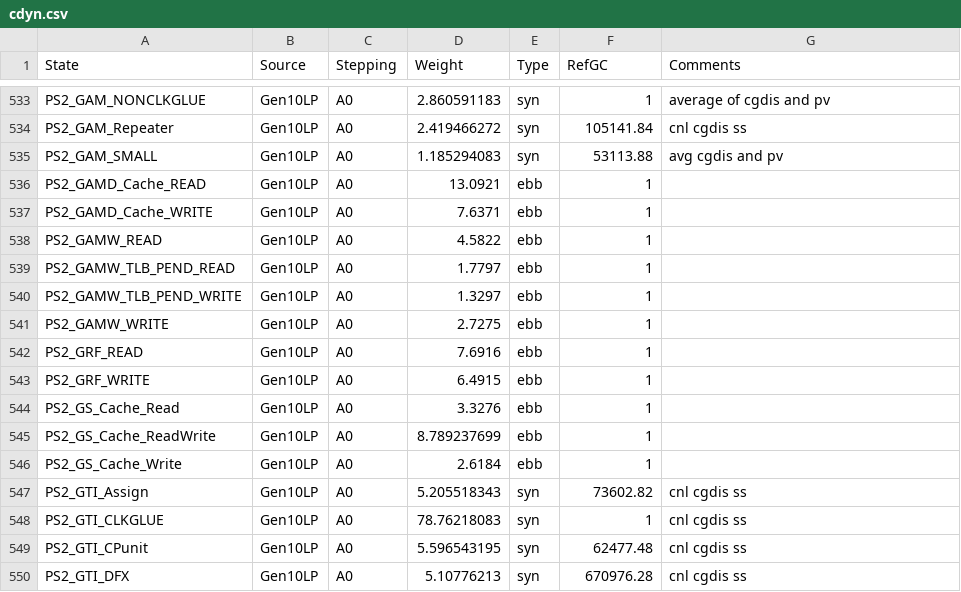
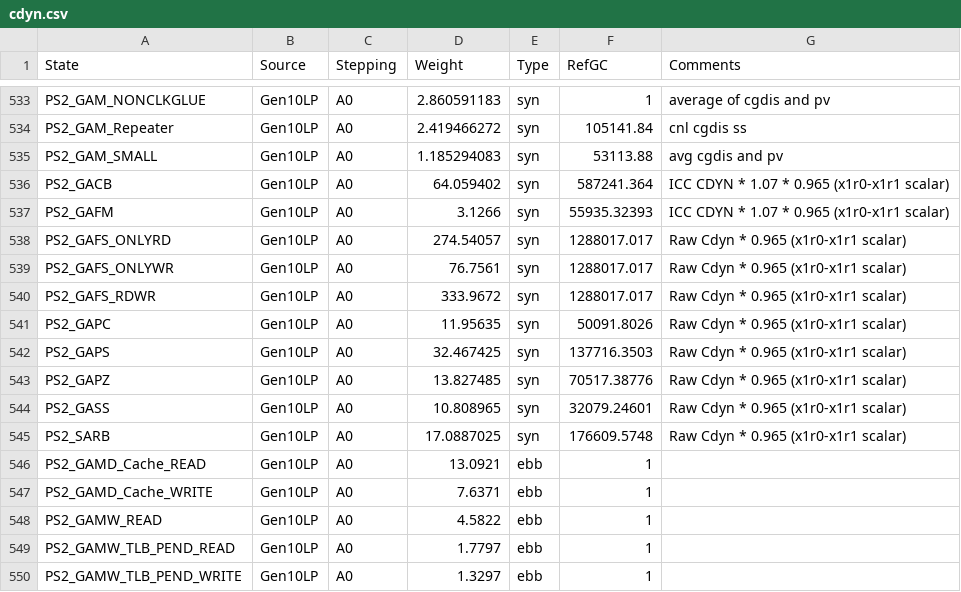
Before and after one commit to tushgarg20/Alps-ci-cd, a CSV file: Inputs/cdyn.csv, drawn as a sheet; only a part is shown, gaps mark what is left out; the shorter side is filled out with more unchanged rows.

Commit message:
Added CNL ARB units cdyn wts to cdyn.csv(GACB, GAFM, GAFS, GAPC, GAPS, GAPZ, GASS, SARB)

```diff
--- a/Inputs/cdyn.csv
+++ b/Inputs/cdyn.csv
@@ -535,2 +535,12 @@ PS2_GAM_Repeater,Gen10LP,A0,2.419466272,syn,105141.84,cnl cgdis ss
 PS2_GAM_SMALL,Gen10LP,A0,1.185294083,syn,53113.88,avg cgdis and pv
+PS2_GACB,Gen10LP,A0,64.059402,syn,587241.364,ICC CDYN * 1.07 * 0.965 (x1r0-x1r1 scalar)
+PS2_GAFM,Gen10LP,A0,3.1266,syn,55935.32393,ICC CDYN * 1.07 * 0.965 (x1r0-x1r1 scalar)
+PS2_GAFS_ONLYRD,Gen10LP,A0,274.54057,syn,1288017.017,Raw Cdyn * 0.965 (x1r0-x1r1 scalar)
+PS2_GAFS_ONLYWR,Gen10LP,A0,76.7561,syn,1288017.017,Raw Cdyn * 0.965 (x1r0-x1r1 scalar)
+PS2_GAFS_RDWR,Gen10LP,A0,333.9672,syn,1288017.017,Raw Cdyn * 0.965 (x1r0-x1r1 scalar)
+PS2_GAPC,Gen10LP,A0,11.95635,syn,50091.8026,Raw Cdyn * 0.965 (x1r0-x1r1 scalar)
+PS2_GAPS,Gen10LP,A0,32.467425,syn,137716.3503,Raw Cdyn * 0.965 (x1r0-x1r1 scalar)
+PS2_GAPZ,Gen10LP,A0,13.827485,syn,70517.38776,Raw Cdyn * 0.965 (x1r0-x1r1 scalar)
+PS2_GASS,Gen10LP,A0,10.808965,syn,32079.24601,Raw Cdyn * 0.965 (x1r0-x1r1 scalar)
+PS2_SARB,Gen10LP,A0,17.0887025,syn,176609.5748,Raw Cdyn * 0.965 (x1r0-x1r1 scalar)
 PS2_GAMD_Cache_READ,Gen10LP,A0,13.0921,ebb,1,
```
